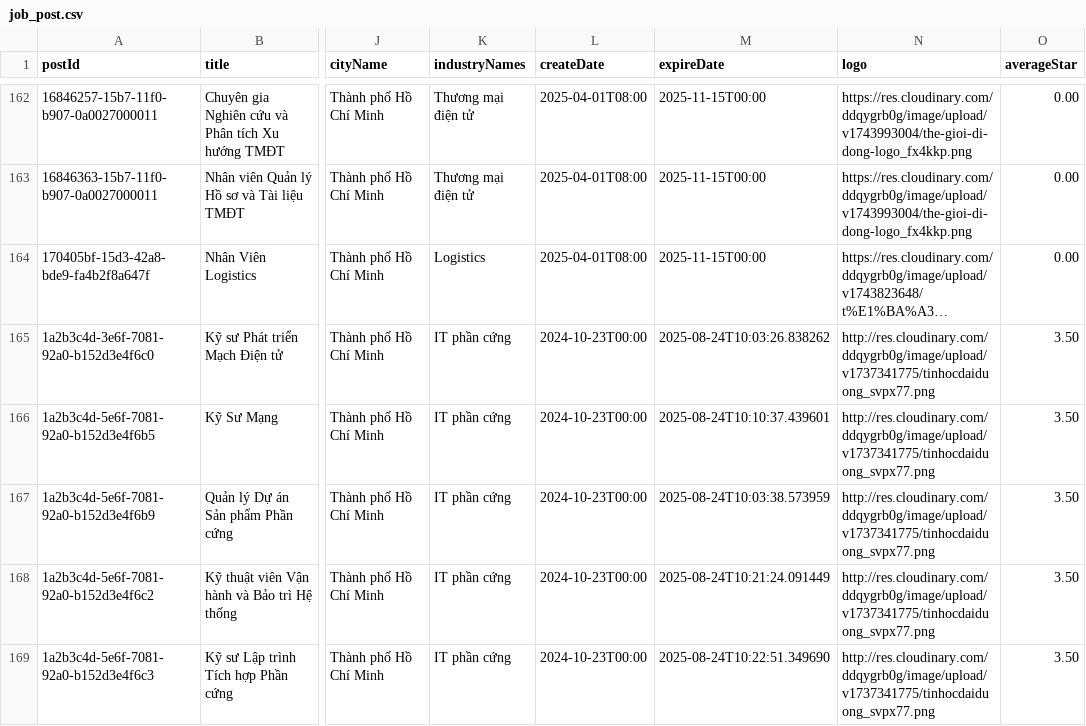
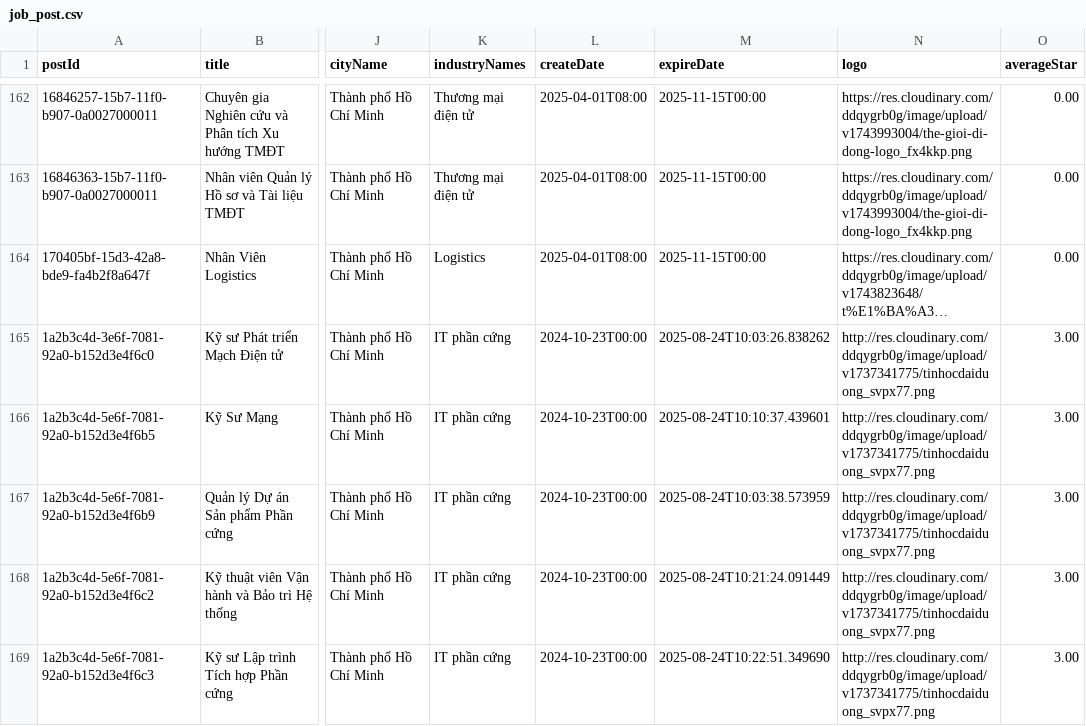
Before and after one commit to LcYuu/JobRadar_, a CSV file: job_post.csv, drawn as a sheet; only a part is shown, gaps mark what is left out; long unchanged cells end in …; the diff covers the shown part only; the diff names each change by its address in the sheet, - before the commit and + after, or states it on an @@ line.

```diff
--- a/job_post.csv
+++ b/job_post.csv
-O165:O169 (averageStar): 3.50
+O165:O169 (averageStar): 3.00
```
Also changed, not shown: 9 edited cells elsewhere in this file, 16 other files.
